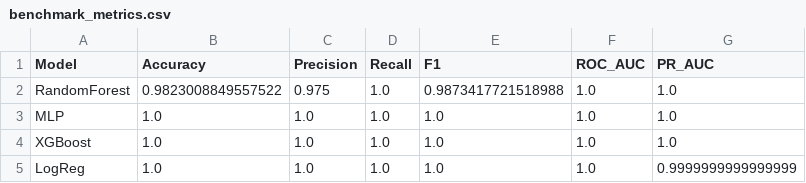
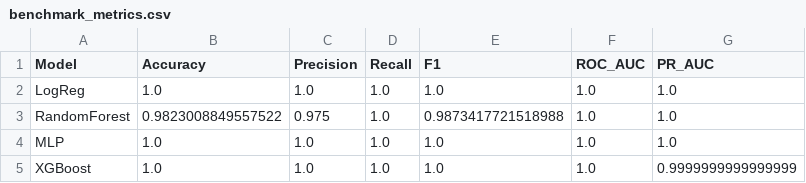
Before and after one commit to BernardoSiqueiraBatista/Equipe8_Ligia, a CSV file: artifacts/benchmark_metrics.csv, drawn as a sheet.

```diff
--- a/artifacts/benchmark_metrics.csv
+++ b/artifacts/benchmark_metrics.csv
@@ -1,5 +1,5 @@
 Model,Accuracy,Precision,Recall,F1,ROC_AUC,PR_AUC
+LogReg,1.0,1.0,1.0,1.0,1.0,1.0
 RandomForest,0.9823008849557522,0.975,1.0,0.9873417721518988,1.0,1.0
 MLP,1.0,1.0,1.0,1.0,1.0,1.0
-XGBoost,1.0,1.0,1.0,1.0,1.0,1.0
-LogReg,1.0,1.0,1.0,1.0,1.0,0.9999999999999999
+XGBoost,1.0,1.0,1.0,1.0,1.0,0.9999999999999999
```
Also changed, not shown: 13 other files.
